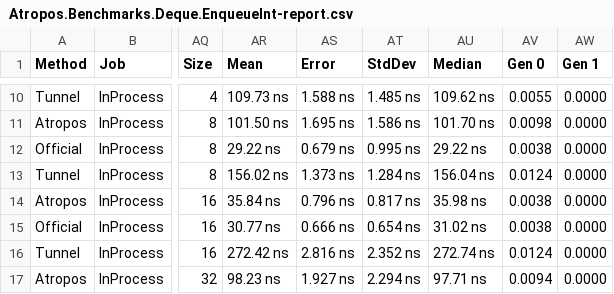
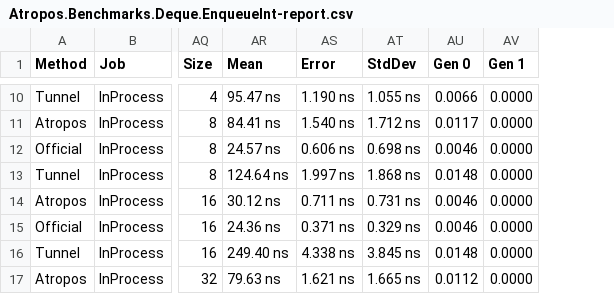
Before and after one commit to evilguest/atropos, a CSV file: Atropos.Benchmarks/BenchmarkDotNet.Artifacts/results/Atropos.Benchmarks.Deque.EnqueueInt-report.csv, drawn as a sheet; only a part is shown, gaps mark what is left out; removed rows and columns are numbered as before the commit, all else as after; the diff covers the shown part only; the diff names each change by its address in the sheet, - before the commit and + after, or states it on an @@ line.

```diff
--- a/Atropos.Benchmarks/BenchmarkDotNet.Artifacts/results/Atropos.Benchmarks.Deque.EnqueueInt-report.csv
+++ b/Atropos.Benchmarks/BenchmarkDotNet.Artifacts/results/Atropos.Benchmarks.Deque.EnqueueInt-report.csv
-column AU (Median), rows 10-17: 109.62 ns | 101.70 ns | 29.22 ns | 156.04 ns | 35.98 ns | 31.02 ns | 272.74 ns | 97.71 ns
-AR10 (Mean): 109.73 ns
+AR10 (Mean): 95.47 ns
-AS10 (Error): 1.588 ns
+AS10 (Error): 1.190 ns
-AT10 (StdDev): 1.485 ns
+AT10 (StdDev): 1.055 ns
-AU10 (Gen 0): 0.0055
+AU10 (Gen 0): 0.0066
-AR11 (Mean): 101.50 ns
+AR11 (Mean): 84.41 ns
-AS11 (Error): 1.695 ns
+AS11 (Error): 1.540 ns
-AT11 (StdDev): 1.586 ns
+AT11 (StdDev): 1.712 ns
-AU11 (Gen 0): 0.0098
+AU11 (Gen 0): 0.0117
-AR12 (Mean): 29.22 ns
+AR12 (Mean): 24.57 ns
-AS12 (Error): 0.679 ns
+AS12 (Error): 0.606 ns
-AT12 (StdDev): 0.995 ns
+AT12 (StdDev): 0.698 ns
-AU12 (Gen 0): 0.0038
+AU12 (Gen 0): 0.0046
-AR13 (Mean): 156.02 ns
+AR13 (Mean): 124.64 ns
-AS13 (Error): 1.373 ns
+AS13 (Error): 1.997 ns
-AT13 (StdDev): 1.284 ns
+AT13 (StdDev): 1.868 ns
-AU13 (Gen 0): 0.0124
+AU13 (Gen 0): 0.0148
-AR14 (Mean): 35.84 ns
+AR14 (Mean): 30.12 ns
-AS14 (Error): 0.796 ns
+AS14 (Error): 0.711 ns
-AT14 (StdDev): 0.817 ns
+AT14 (StdDev): 0.731 ns
-AU14:AU15 (Gen 0): 0.0038
+AU14:AU15 (Gen 0): 0.0046
-AR15 (Mean): 30.77 ns
+AR15 (Mean): 24.36 ns
-AS15 (Error): 0.666 ns
+AS15 (Error): 0.371 ns
-AT15 (StdDev): 0.654 ns
+AT15 (StdDev): 0.329 ns
-AR16 (Mean): 272.42 ns
+AR16 (Mean): 249.40 ns
-AS16 (Error): 2.816 ns
+AS16 (Error): 4.338 ns
-AT16 (StdDev): 2.352 ns
+AT16 (StdDev): 3.845 ns
-AU16 (Gen 0): 0.0124
+AU16 (Gen 0): 0.0148
-AR17 (Mean): 98.23 ns
+AR17 (Mean): 79.63 ns
-AS17 (Error): 1.927 ns
+AS17 (Error): 1.621 ns
-AT17 (StdDev): 2.294 ns
+AT17 (StdDev): 1.665 ns
-AU17 (Gen 0): 0.0094
+AU17 (Gen 0): 0.0112
```
Also changed, not shown: 159 edited cells elsewhere in this file.
